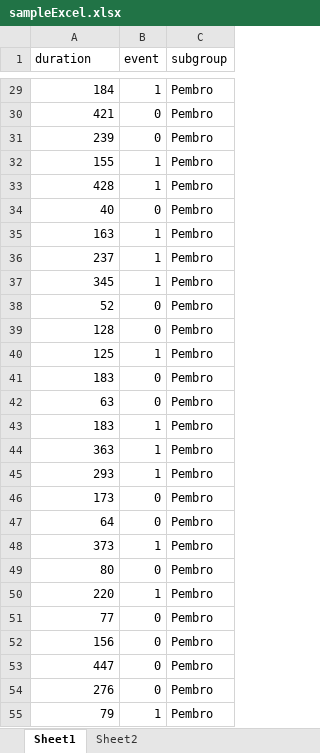
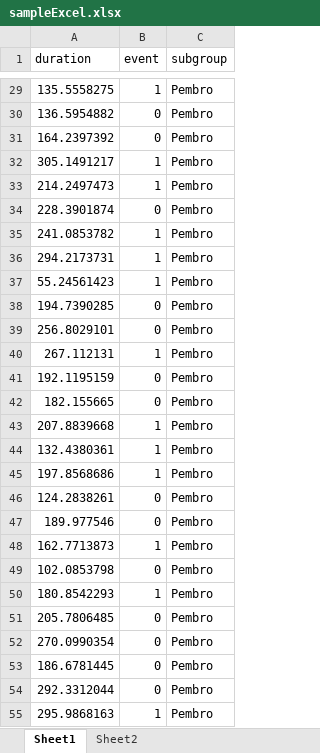
Before and after one commit to oceanvntp/KaplanMeier_curve_app, an Excel workbook: sample_table/sampleExcel.xlsx, sheet Sheet1, drawn as a sheet; only a part is shown, gaps mark what is left out; values as stored, in another font and other column widths than the file's, no borders; the diff covers the shown part only; the diff names each change by its address in the sheet, - before the commit and + after, or states it on an @@ line.

```diff
--- a/sample_table/sampleExcel.xlsx (sheet Sheet1)
+++ b/sample_table/sampleExcel.xlsx (sheet Sheet1)
-A29 (duration): 184
+A29 (duration): 135.5558275
-A30 (duration): 421
+A30 (duration): 136.5954882
-A31 (duration): 239
+A31 (duration): 164.2397392
-A32 (duration): 155
+A32 (duration): 305.1491217
-A33 (duration): 428
+A33 (duration): 214.2497473
-A34 (duration): 40
+A34 (duration): 228.3901874
-A35 (duration): 163
+A35 (duration): 241.0853782
-A36 (duration): 237
+A36 (duration): 294.2173731
-A37 (duration): 345
+A37 (duration): 55.24561423
-A38 (duration): 52
+A38 (duration): 194.7390285
-A39 (duration): 128
+A39 (duration): 256.8029101
-A40 (duration): 125
+A40 (duration): 267.112131
-A41 (duration): 183
+A41 (duration): 192.1195159
-A42 (duration): 63
+A42 (duration): 182.155665
-A43 (duration): 183
+A43 (duration): 207.8839668
-A44 (duration): 363
+A44 (duration): 132.4380361
-A45 (duration): 293
+A45 (duration): 197.8568686
-A46 (duration): 173
+A46 (duration): 124.2838261
-A47 (duration): 64
+A47 (duration): 189.977546
-A48 (duration): 373
+A48 (duration): 162.7713873
-A49 (duration): 80
+A49 (duration): 102.0853798
-A50 (duration): 220
+A50 (duration): 180.8542293
-A51 (duration): 77
+A51 (duration): 205.7806485
-A52 (duration): 156
+A52 (duration): 270.0990354
-A53 (duration): 447
+A53 (duration): 186.6781445
-A54 (duration): 276
+A54 (duration): 292.3312044
-A55 (duration): 79
+A55 (duration): 295.9868163
```
Also changed, not shown: 122 edited cells elsewhere in this sheet, 4 other files.
